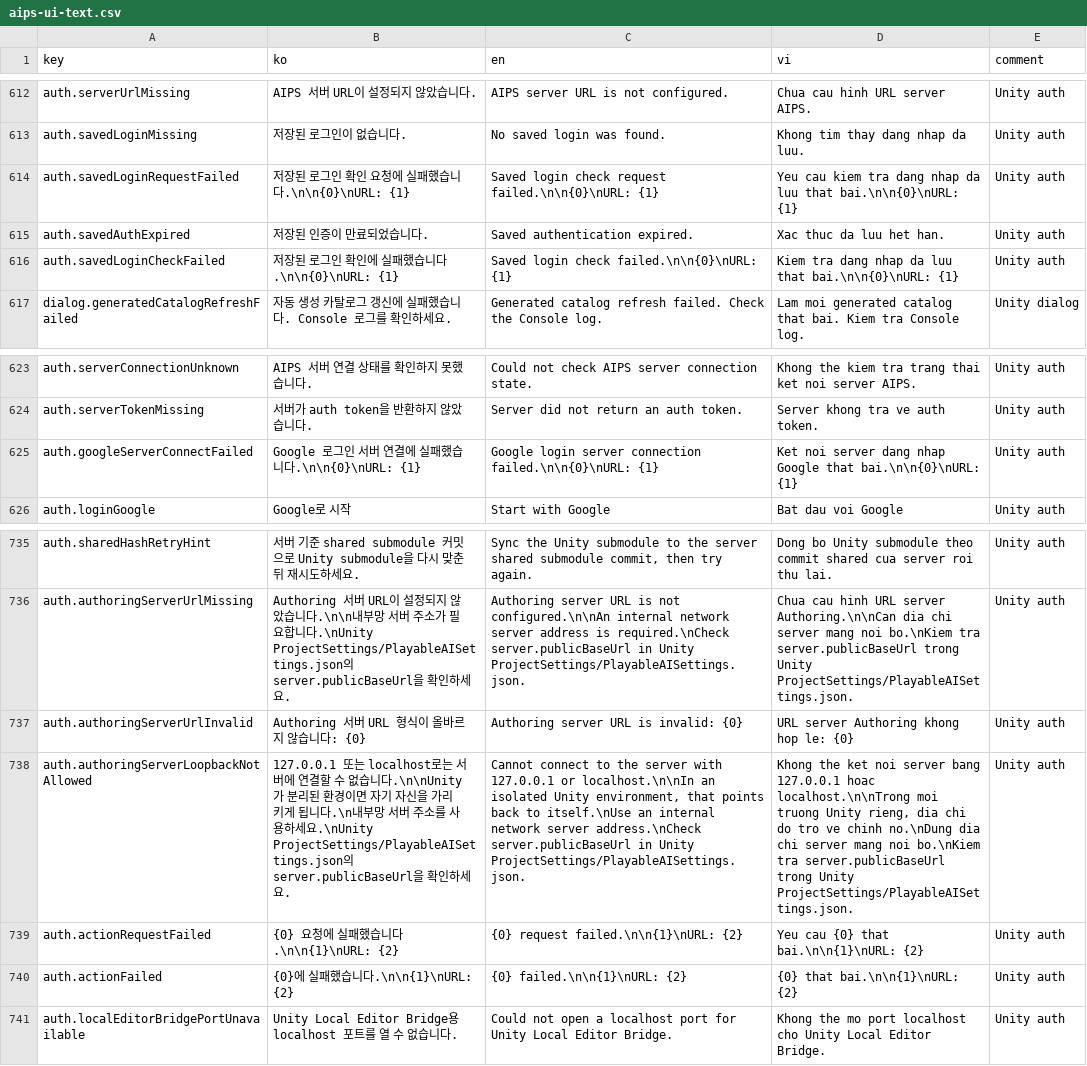
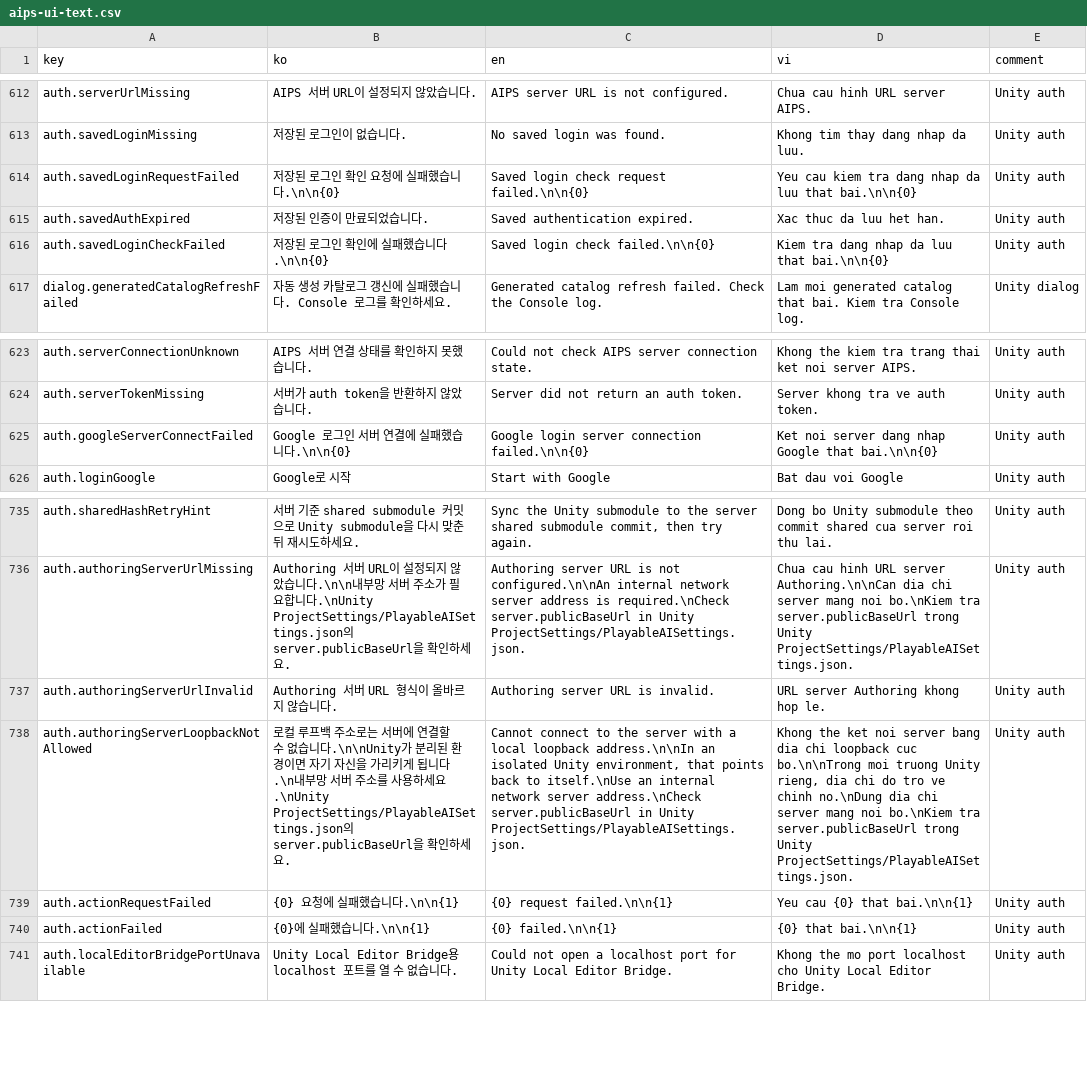
Before and after one commit to SC-Blue/ai_playable_shared, a CSV file: Packages/com.supercent.playableai.shared/Authoring.Shared/Localization/aips-ui-text.csv, drawn as a sheet; only a part is shown, gaps mark what is left out; the diff names each change by its address in the sheet, - before the commit and + after, or states it on an @@ line.

```diff
--- a/Packages/com.supercent.playableai.shared/Authoring.Shared/Localization/aips-ui-text.csv
+++ b/Packages/com.supercent.playableai.shared/Authoring.Shared/Localization/aips-ui-text.csv
-B614 (ko): 저장된 로그인 확인 요청에 실패했습니다.\n\n{0}\nURL: {1}
+B614 (ko): 저장된 로그인 확인 요청에 실패했습니다.\n\n{0}
-C614 (en): Saved login check request failed.\n\n{0}\nURL: {1}
+C614 (en): Saved login check request failed.\n\n{0}
-D614 (vi): …luu that bai.\n\n{0}\nURL: {1}
+D614 (vi): …luu that bai.\n\n{0}
-B616 (ko): 저장된 로그인 확인에 실패했습니다.\n\n{0}\nURL: {1}
+B616 (ko): 저장된 로그인 확인에 실패했습니다.\n\n{0}
-C616 (en): Saved login check failed.\n\n{0}\nURL: {1}
+C616 (en): Saved login check failed.\n\n{0}
-D616 (vi): …luu that bai.\n\n{0}\nURL: {1}
+D616 (vi): …luu that bai.\n\n{0}
-B625 (ko): Google 로그인 서버 연결에 실패했습니다.\n\n{0}\nURL: {1}
+B625 (ko): Google 로그인 서버 연결에 실패했습니다.\n\n{0}
-C625 (en): …server connection failed.\n\n{0}\nURL: {1}
+C625 (en): …server connection failed.\n\n{0}
-D625 (vi): …Google that bai.\n\n{0}\nURL: {1}
+D625 (vi): …Google that bai.\n\n{0}
-B737 (ko): Authoring 서버 URL 형식이 올바르지 않습니다: {0}
+B737 (ko): Authoring 서버 URL 형식이 올바르지 않습니다.
-C737 (en): Authoring server URL is invalid: {0}
+C737 (en): Authoring server URL is invalid.
-D737 (vi): URL server Authoring khong hop le: {0}
+D737 (vi): URL server Authoring khong hop le.
-B738 (ko): 127.0.0.1 또는 localhost로는 서…
+B738 (ko): 로컬 루프백 주소로는 서…
-C738 (en): …server with 127.0.0.1 or localhost.\n\nIn an isolated…
+C738 (en): …server with a local loopback address.\n\nIn an isolated…
-D738 (vi): …server bang 127.0.0.1 hoac localhost.\n\nTrong moi truong…
+D738 (vi): …server bang dia chi loopback cuc bo.\n\nTrong moi truong…
-B739 (ko): {0} 요청에 실패했습니다.\n\n{1}\nURL: {2}
+B739 (ko): {0} 요청에 실패했습니다.\n\n{1}
-C739 (en): {0} request failed.\n\n{1}\nURL: {2}
+C739 (en): {0} request failed.\n\n{1}
-D739 (vi): Yeu cau {0} that bai.\n\n{1}\nURL: {2}
+D739 (vi): Yeu cau {0} that bai.\n\n{1}
-B740 (ko): {0}에 실패했습니다.\n\n{1}\nURL: {2}
+B740 (ko): {0}에 실패했습니다.\n\n{1}
-C740 (en): {0} failed.\n\n{1}\nURL: {2}
+C740 (en): {0} failed.\n\n{1}
-D740 (vi): {0} that bai.\n\n{1}\nURL: {2}
+D740 (vi): {0} that bai.\n\n{1}
```
Also changed, not shown: 4 other files.
